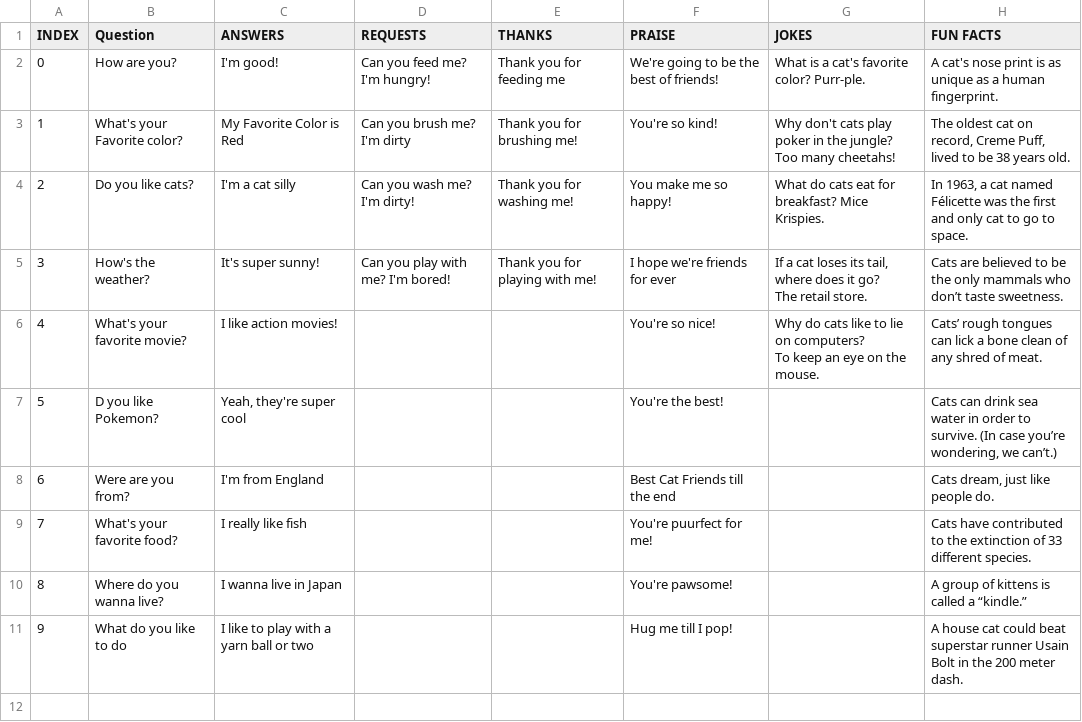
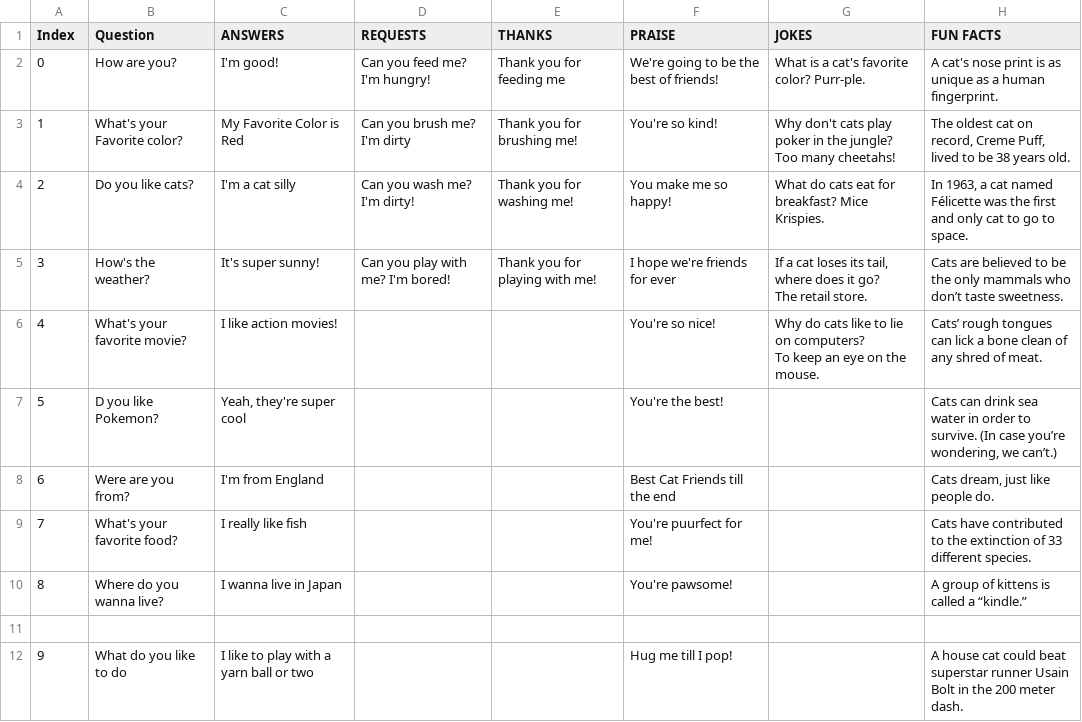
Before and after one commit to IndoorCat13/CatsAreCool, a CSV file: CatChatbot - Sheet1.csv (was Cat Chat bot - Sheet1.csv), drawn as a sheet; the diff names each change by its address in the sheet, - before the commit and + after, or states it on an @@ line.

Commit message:
Fix CSV formatting and update content

```diff
--- a/Cat Chat bot - Sheet1.csv
+++ b/CatChatbot - Sheet1.csv
@@ column A (Index) renumbered in row 1 @@
+row 11: (empty)
```
